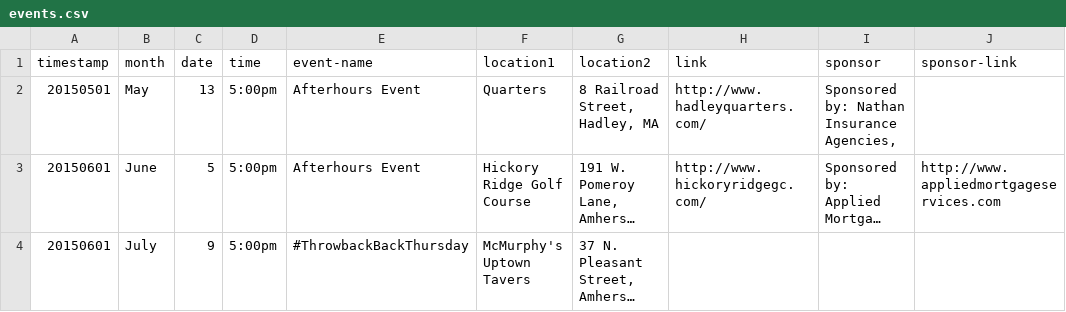
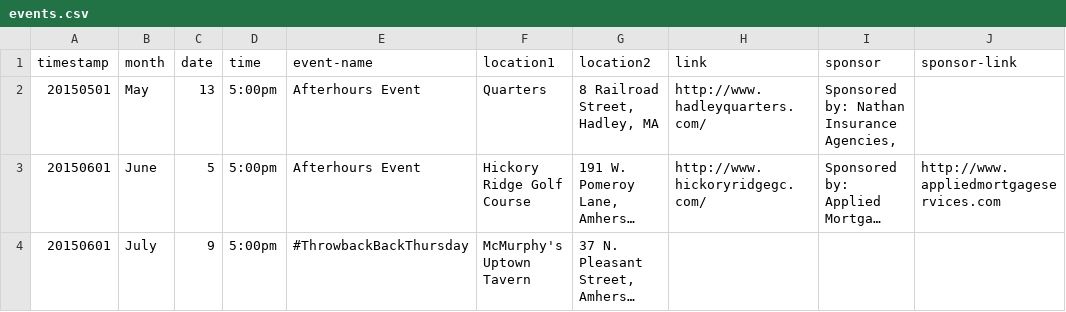
Before and after one commit to clearbold/ayp, a CSV file: _data/events.csv, drawn as a sheet; long unchanged cells end in …; the diff names each change by its address in the sheet, - before the commit and + after, or states it on an @@ line.

Commit message:
Update events.csv

```diff
--- a/_data/events.csv
+++ b/_data/events.csv
-F4 (location1): McMurphy's Uptown Tavers
+F4 (location1): McMurphy's Uptown Tavern
```
